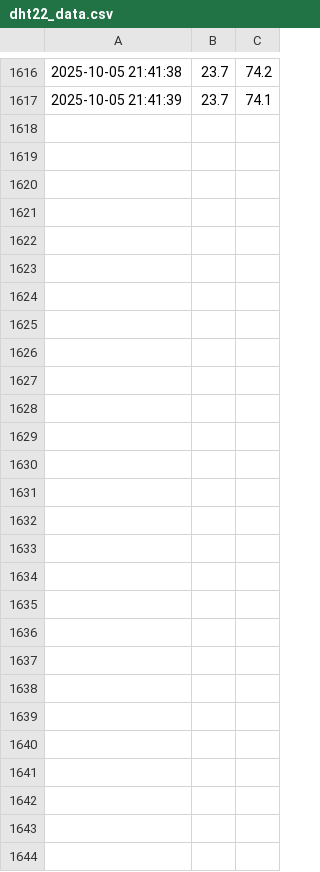
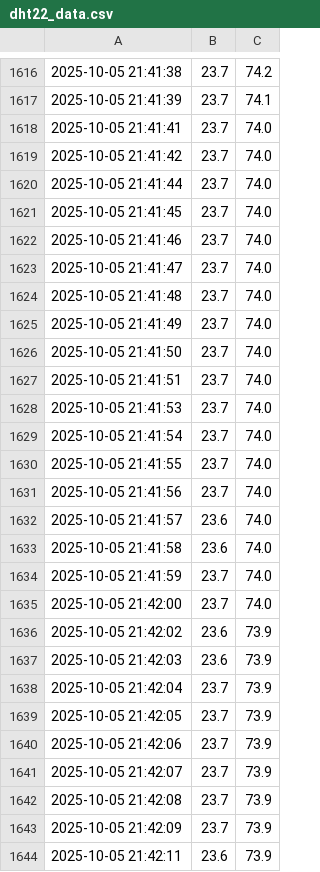
Before and after one commit to quenker4545-dot/homework, a CSV file: dht22_data.csv, drawn as a sheet; only a part is shown, gaps mark what is left out; the diff names each change by its address in the sheet, - before the commit and + after, or states it on an @@ line.

Commit message:
Data update 2025-10-05 21:42:11

```diff
--- a/dht22_data.csv
+++ b/dht22_data.csv
+row 1618: 2025-10-05 21:41:41 | 23.7 | 74.0
+row 1619: 2025-10-05 21:41:42 | 23.7 | 74.0
+row 1620: 2025-10-05 21:41:44 | 23.7 | 74.0
+row 1621: 2025-10-05 21:41:45 | 23.7 | 74.0
+row 1622: 2025-10-05 21:41:46 | 23.7 | 74.0
+row 1623: 2025-10-05 21:41:47 | 23.7 | 74.0
+row 1624: 2025-10-05 21:41:48 | 23.7 | 74.0
+row 1625: 2025-10-05 21:41:49 | 23.7 | 74.0
+row 1626: 2025-10-05 21:41:50 | 23.7 | 74.0
+row 1627: 2025-10-05 21:41:51 | 23.7 | 74.0
+row 1628: 2025-10-05 21:41:53 | 23.7 | 74.0
+row 1629: 2025-10-05 21:41:54 | 23.7 | 74.0
+row 1630: 2025-10-05 21:41:55 | 23.7 | 74.0
+row 1631: 2025-10-05 21:41:56 | 23.7 | 74.0
+row 1632: 2025-10-05 21:41:57 | 23.6 | 74.0
+row 1633: 2025-10-05 21:41:58 | 23.6 | 74.0
+row 1634: 2025-10-05 21:41:59 | 23.7 | 74.0
+row 1635: 2025-10-05 21:42:00 | 23.7 | 74.0
+row 1636: 2025-10-05 21:42:02 | 23.6 | 73.9
+row 1637: 2025-10-05 21:42:03 | 23.6 | 73.9
+row 1638: 2025-10-05 21:42:04 | 23.7 | 73.9
+row 1639: 2025-10-05 21:42:05 | 23.7 | 73.9
+row 1640: 2025-10-05 21:42:06 | 23.7 | 73.9
+row 1641: 2025-10-05 21:42:07 | 23.7 | 73.9
+row 1642: 2025-10-05 21:42:08 | 23.7 | 73.9
+row 1643: 2025-10-05 21:42:09 | 23.7 | 73.9
+row 1644: 2025-10-05 21:42:11 | 23.6 | 73.9
```
